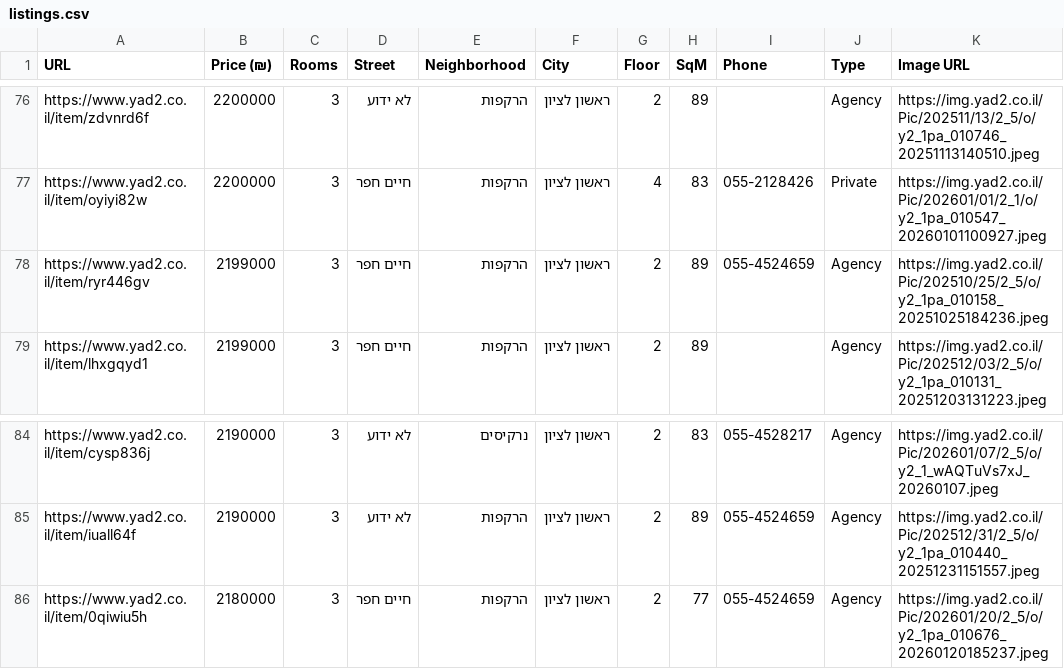
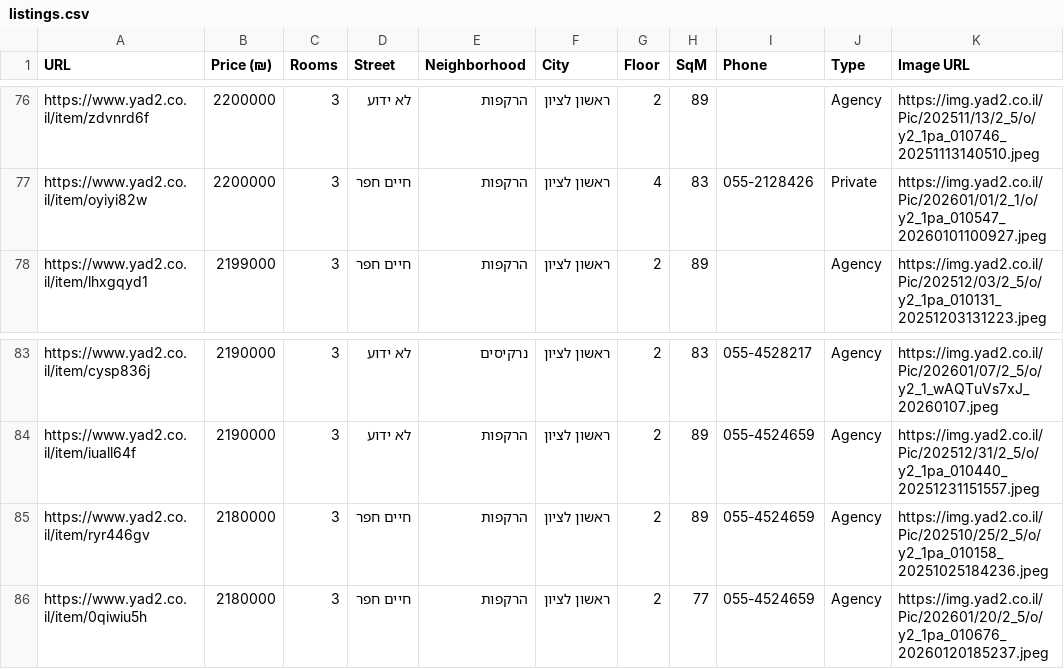
Before and after one commit to ziv9529/real-estate-tracker, a CSV file: listings.csv, drawn as a sheet; only a part is shown, gaps mark what is left out; removed rows and columns are numbered as before the commit, all else as after; the diff names each change by its address in the sheet, - before the commit and + after, or states it on an @@ line.

```diff
--- a/listings.csv
+++ b/listings.csv
-row 78: https://www.yad2.co.il/item/ryr446gv | 2199000 | 3 | חיים חפר | הרקפות | ראשון לציון | 2 | 89 | 055-4524659 | Agency | https://img.yad2.co.il/Pic/202510/25/2_5/o/y2_1pa_010158_20251025184236.jpeg
+row 85: https://www.yad2.co.il/item/ryr446gv | 2180000 | 3 | חיים חפר | הרקפות | ראשון לציון | 2 | 89 | 055-4524659 | Agency | https://img.yad2.co.il/Pic/202510/25/2_5/o/y2_1pa_010158_20251025184236.jpeg
```
Also changed, not shown: 2 other files.
